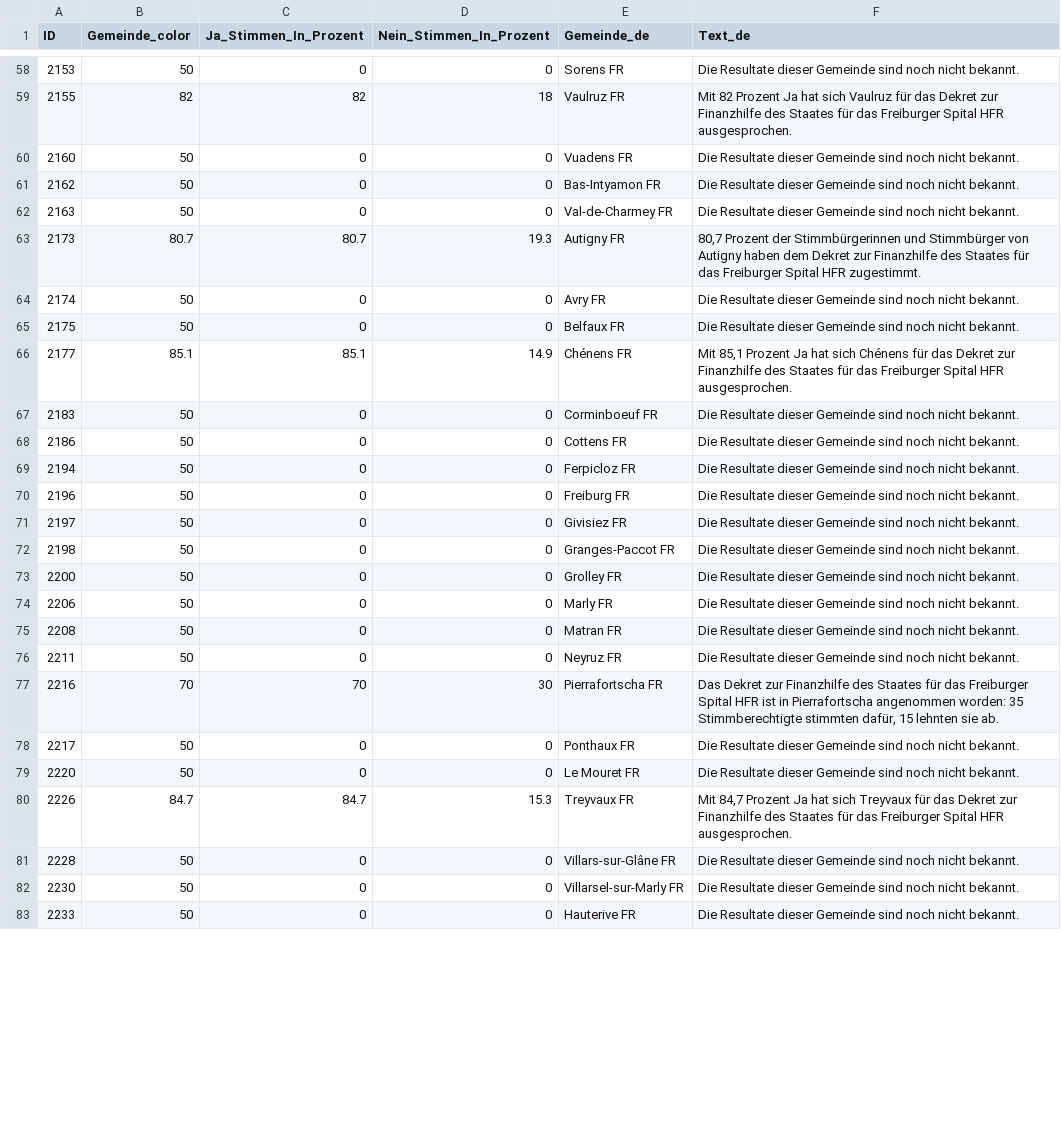
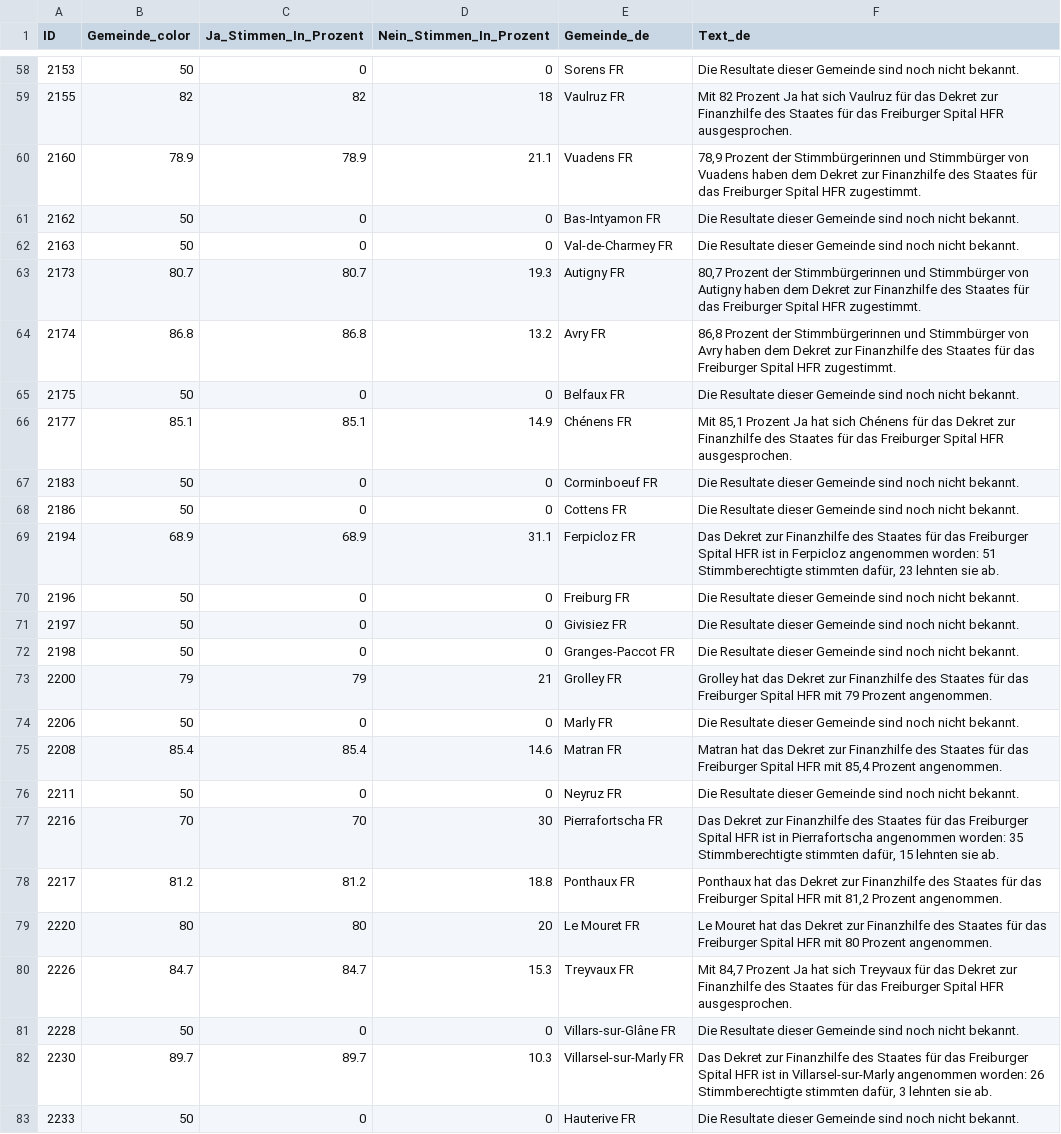
Before and after one commit to awp-finanznachrichten/lena_juni2024, a CSV file: Output_Cantons/FR_investissements_hôpital_dw_de.csv, drawn as a sheet; only a part is shown, gaps mark what is left out; the diff covers the shown part only.

```diff
--- a/Output_Cantons/FR_investissements_hôpital_dw_de.csv
+++ b/Output_Cantons/FR_investissements_hôpital_dw_de.csv
@@ -59,3 +59,3 @@
 2155,82,82,18,"Vaulruz FR","Mit 82 Prozent Ja hat sich Vaulruz für das Dekret zur Finanzhilfe des Staates für das Freiburger Spital HFR ausgesprochen."
-2160,50,0,0,"Vuadens FR","Die Resultate dieser Gemeinde sind noch nicht bekannt."
+2160,78.9,78.9,21.1,"Vuadens FR","78,9 Prozent der Stimmbürgerinnen und Stimmbürger von Vuadens haben dem Dekret zur Finanzhilfe des Staates für das Freiburger Spital HFR zugestimmt."
 2162,50,0,0,"Bas-Intyamon FR","Die Resultate dieser Gemeinde sind noch nicht bekannt."
@@ -63,3 +63,3 @@
 2173,80.7,80.7,19.3,"Autigny FR","80,7 Prozent der Stimmbürgerinnen und Stimmbürger von Autigny haben dem Dekret zur Finanzhilfe des Staates für das Freiburger Spital HFR zugestimmt."
-2174,50,0,0,"Avry FR","Die Resultate dieser Gemeinde sind noch nicht bekannt."
+2174,86.8,86.8,13.2,"Avry FR","86,8 Prozent der Stimmbürgerinnen und Stimmbürger von Avry haben dem Dekret zur Finanzhilfe des Staates für das Freiburger Spital HFR zugestimmt."
 2175,50,0,0,"Belfaux FR","Die Resultate dieser Gemeinde sind noch nicht bekannt."
@@ -68,3 +68,3 @@
 2186,50,0,0,"Cottens FR","Die Resultate dieser Gemeinde sind noch nicht bekannt."
-2194,50,0,0,"Ferpicloz FR","Die Resultate dieser Gemeinde sind noch nicht bekannt."
+2194,68.9,68.9,31.1,"Ferpicloz FR","Das Dekret zur Finanzhilfe des Staates für das Freiburger Spital HFR ist in Ferpicloz angenommen worden: 51 Stimmberechtigte stimmten dafür, 23 lehnten sie ab."
 2196,50,0,0,"Freiburg FR","Die Resultate dieser Gemeinde sind noch nicht bekannt."
@@ -72,12 +72,12 @@
 2198,50,0,0,"Granges-Paccot FR","Die Resultate dieser Gemeinde sind noch nicht bekannt."
-2200,50,0,0,"Grolley FR","Die Resultate dieser Gemeinde sind noch nicht bekannt."
+2200,79,79,21,"Grolley FR","Grolley hat das Dekret zur Finanzhilfe des Staates für das Freiburger Spital HFR mit 79 Prozent angenommen."
 2206,50,0,0,"Marly FR","Die Resultate dieser Gemeinde sind noch nicht bekannt."
-2208,50,0,0,"Matran FR","Die Resultate dieser Gemeinde sind noch nicht bekannt."
+2208,85.4,85.4,14.6,"Matran FR","Matran hat das Dekret zur Finanzhilfe des Staates für das Freiburger Spital HFR mit 85,4 Prozent angenommen."
 2211,50,0,0,"Neyruz FR","Die Resultate dieser Gemeinde sind noch nicht bekannt."
 2216,70,70,30,"Pierrafortscha FR","Das Dekret zur Finanzhilfe des Staates für das Freiburger Spital HFR ist in Pierrafortscha angenommen worden: 35 Stimmberechtigte stimmten dafür, 15 lehnten sie ab."
-2217,50,0,0,"Ponthaux FR","Die Resultate dieser Gemeinde sind noch nicht bekannt."
-2220,50,0,0,"Le Mouret FR","Die Resultate dieser Gemeinde sind noch nicht bekannt."
+2217,81.2,81.2,18.8,"Ponthaux FR","Ponthaux hat das Dekret zur Finanzhilfe des Staates für das Freiburger Spital HFR mit 81,2 Prozent angenommen."
+2220,80,80,20,"Le Mouret FR","Le Mouret hat das Dekret zur Finanzhilfe des Staates für das Freiburger Spital HFR mit 80 Prozent angenommen."
 2226,84.7,84.7,15.3,"Treyvaux FR","Mit 84,7 Prozent Ja hat sich Treyvaux für das Dekret zur Finanzhilfe des Staates für das Freiburger Spital HFR ausgesprochen."
 2228,50,0,0,"Villars-sur-Glâne FR","Die Resultate dieser Gemeinde sind noch nicht bekannt."
-2230,50,0,0,"Villarsel-sur-Marly FR","Die Resultate dieser Gemeinde sind noch nicht bekannt."
+2230,89.7,89.7,10.3,"Villarsel-sur-Marly FR","Das Dekret zur Finanzhilfe des Staates für das Freiburger Spital HFR ist in Villarsel-sur-Marly angenommen worden: 26 Stimmberechtigte stimmten dafür, 3 lehnten sie ab."
 2233,50,0,0,"Hauterive FR","Die Resultate dieser Gemeinde sind noch nicht bekannt."
```
Also changed, not shown: 92 edited cells elsewhere in this file, Output_Cantons/FR_investissements_hôpital_dw_it.csv, Output_Cantons/FR_urgences_hospitalières_dw_de.csv, 4 other files.
